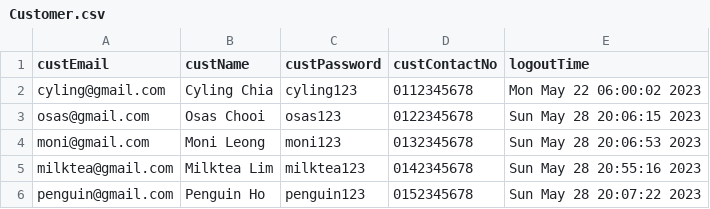
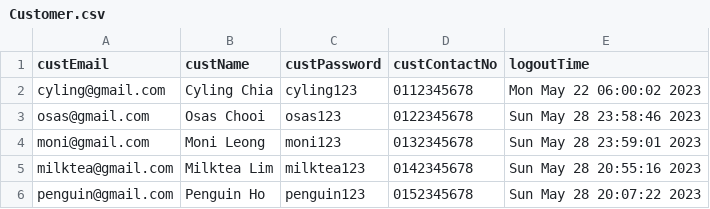
Before and after one commit to OsasChia/DSTR-Assignment, a CSV file: TURS/Customer.csv, drawn as a sheet.

```diff
--- a/TURS/Customer.csv
+++ b/TURS/Customer.csv
@@ -2,4 +2,4 @@ custEmail,custName,custPassword,custContactNo, logoutTime
 cyling@gmail.com,Cyling Chia,cyling123,0112345678,Mon May 22 06:00:02 2023
-osas@gmail.com,Osas Chooi,osas123,0122345678,Sun May 28 20:06:15 2023
-moni@gmail.com,Moni Leong,moni123,0132345678,Sun May 28 20:06:53 2023
+osas@gmail.com,Osas Chooi,osas123,0122345678,Sun May 28 23:58:46 2023
+moni@gmail.com,Moni Leong,moni123,0132345678,Sun May 28 23:59:01 2023
 milktea@gmail.com,Milktea Lim,milktea123,0142345678,Sun May 28 20:55:16 2023
```
Also changed, not shown: TURS/Favourite.csv, 18 other files.
